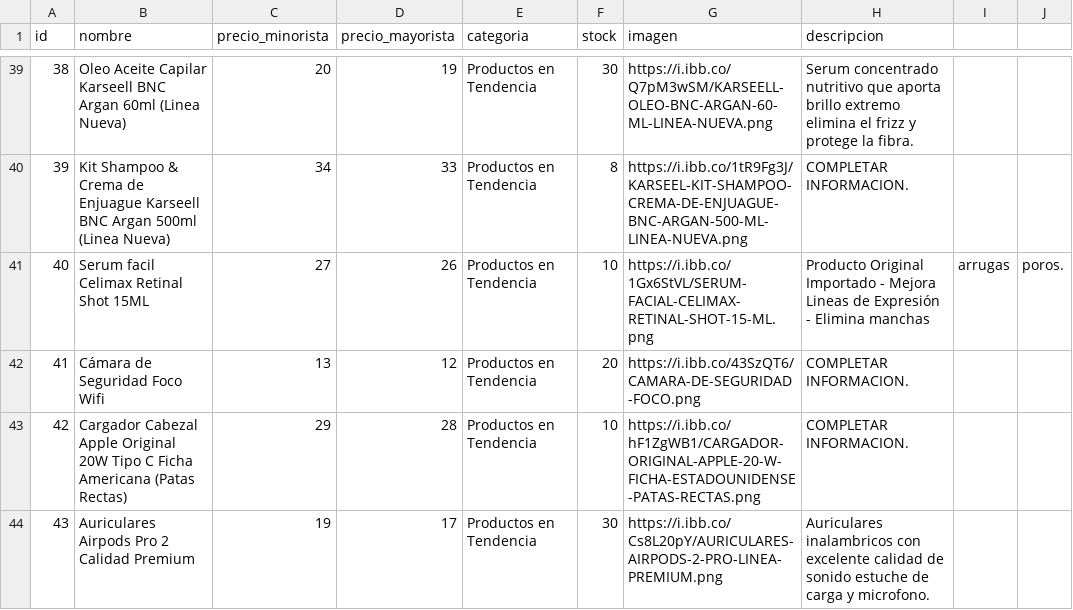
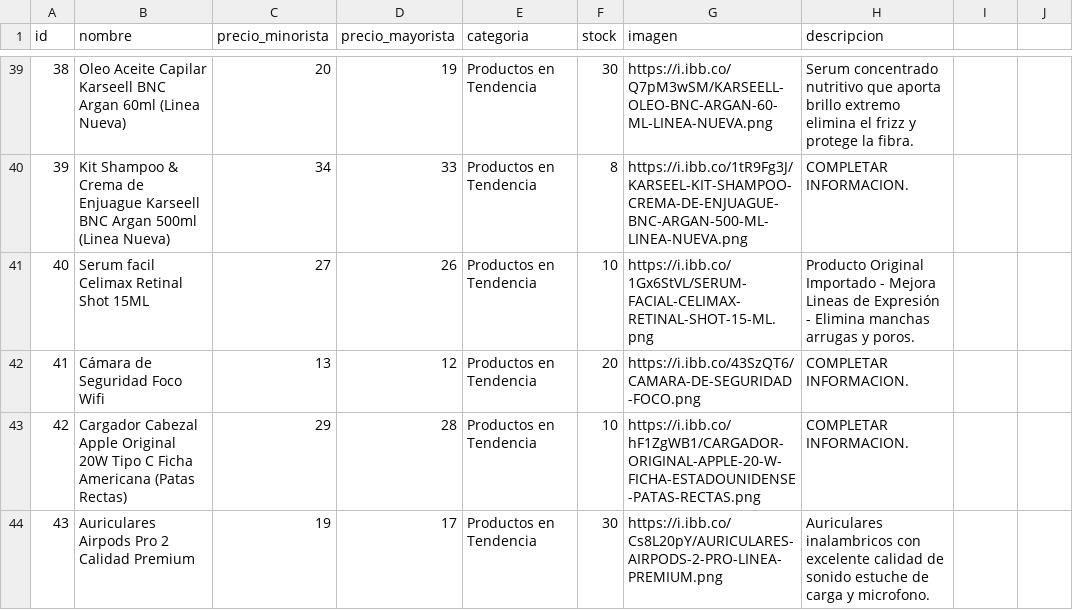
Before and after one commit to tevo-mdp/prueba_caipser, a CSV file: productos.csv, drawn as a sheet; only a part is shown, gaps mark what is left out.

Commit message:
Update productos.csv with new product entries

```diff
--- a/productos.csv
+++ b/productos.csv
@@ -40,3 +40,3 @@ id,nombre,precio_minorista,precio_mayorista,categoria,stock,imagen,descripcion
 39,Kit Shampoo & Crema de Enjuague Karseell BNC Argan 500ml (Linea Nueva),34,33,Productos en Tendencia,8,https://i.ibb.co/1tR9Fg3J/KARSEEL-KIT-SHAMPOO-CREMA-DE-ENJUAGUE-BNC-ARGAN-500-ML-LINEA-NUEVA.png,COMPLETAR INFORMACION.
-40,Serum facil Celimax Retinal Shot 15ML,27,26,Productos en Tendencia,10,https://i.ibb.co/1Gx6StVL/SERUM-FACIAL-CELIMAX-RETINAL-SHOT-15-ML.png,Producto Original Importado - Mejora Lineas de Expresión - Elimina manchas, arrugas, poros.
+40,Serum facil Celimax Retinal Shot 15ML,27,26,Productos en Tendencia,10,https://i.ibb.co/1Gx6StVL/SERUM-FACIAL-CELIMAX-RETINAL-SHOT-15-ML.png,Producto Original Importado - Mejora Lineas de Expresión - Elimina manchas arrugas y poros.
 41,Cámara de Seguridad Foco Wifi,13,12,Productos en Tendencia,20,https://i.ibb.co/43SzQT6/CAMARA-DE-SEGURIDAD-FOCO.png,COMPLETAR INFORMACION.
```
